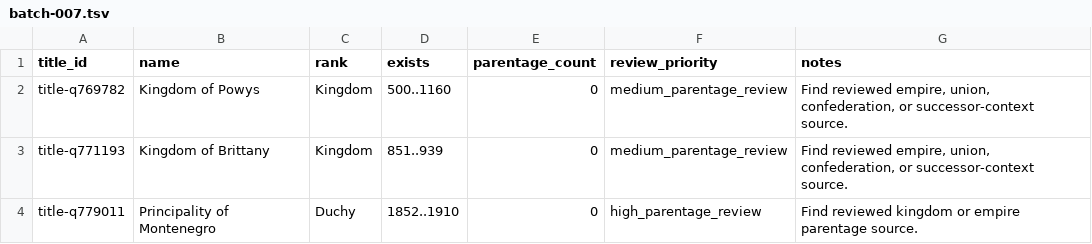
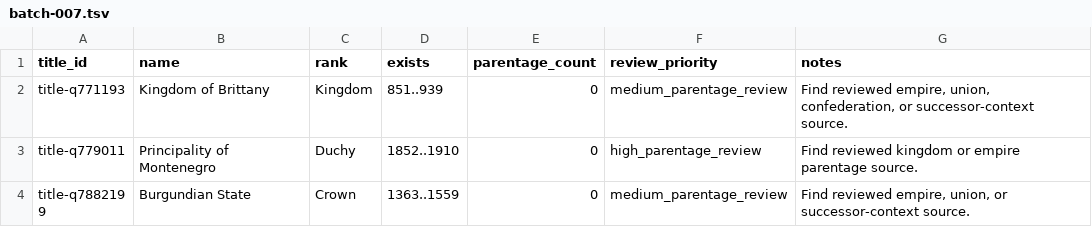
Before and after one commit to giodl73-repo/DUCHY, a TSV file: data/staging/parentage-gap-shards/batch-007.tsv, drawn as a sheet; only a part is shown; the shorter side is filled out with more unchanged rows; the diff names each change by its address in the sheet, - before the commit and + after, or states it on an @@ line.

```diff
--- a/data/staging/parentage-gap-shards/batch-007.tsv
+++ b/data/staging/parentage-gap-shards/batch-007.tsv
-row 2: title-q769782 | Kingdom of Powys | Kingdom | 500..1160 | 0 | medium_parentage_review | Find reviewed empire, union, confederation, or successor-context source.
```
Also changed, not shown: data/staging/parentage-gap-shards/batch-004.tsv, data/staging/parentage-gap-shards/batch-005.tsv, 21 other files.
